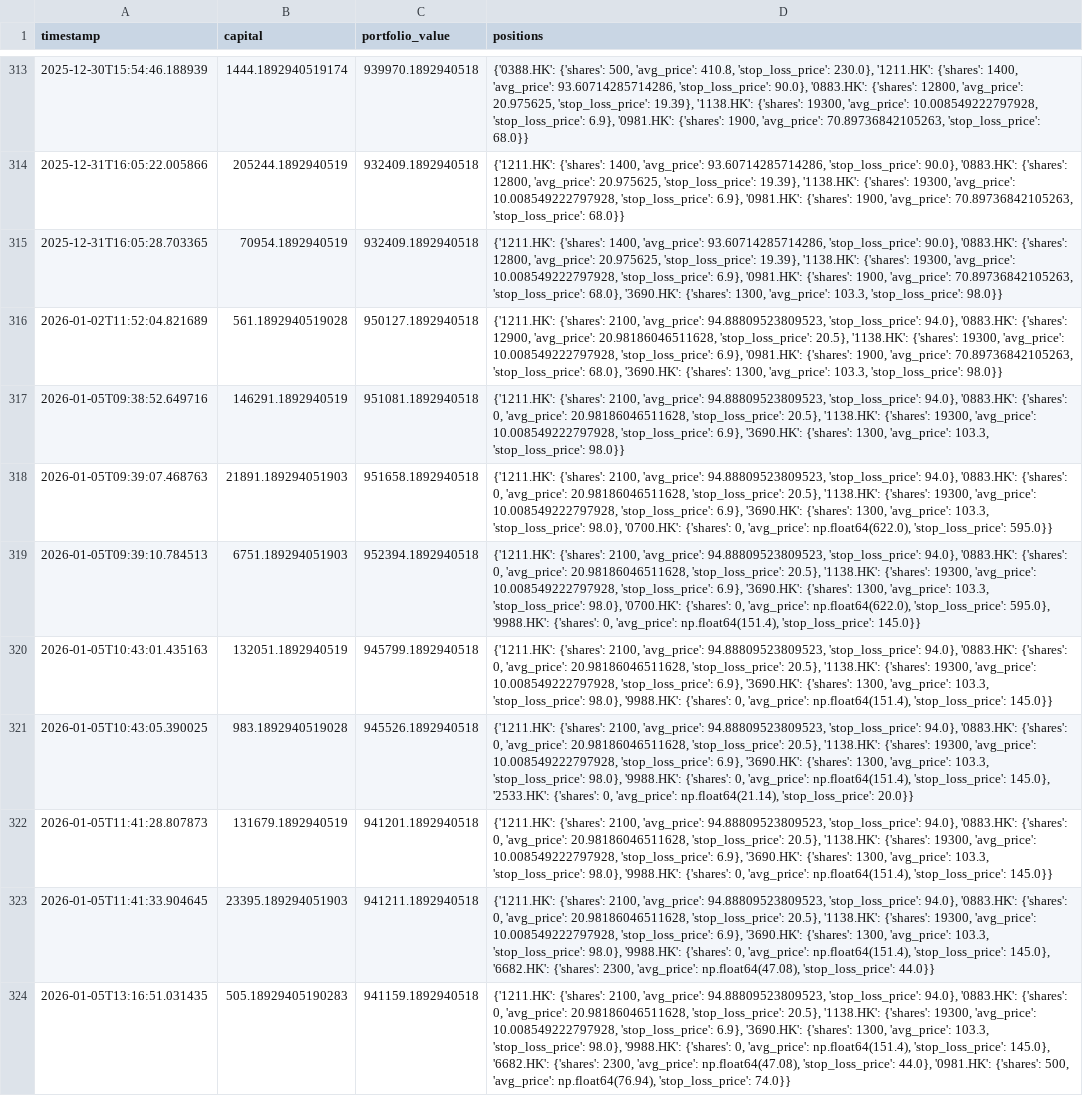
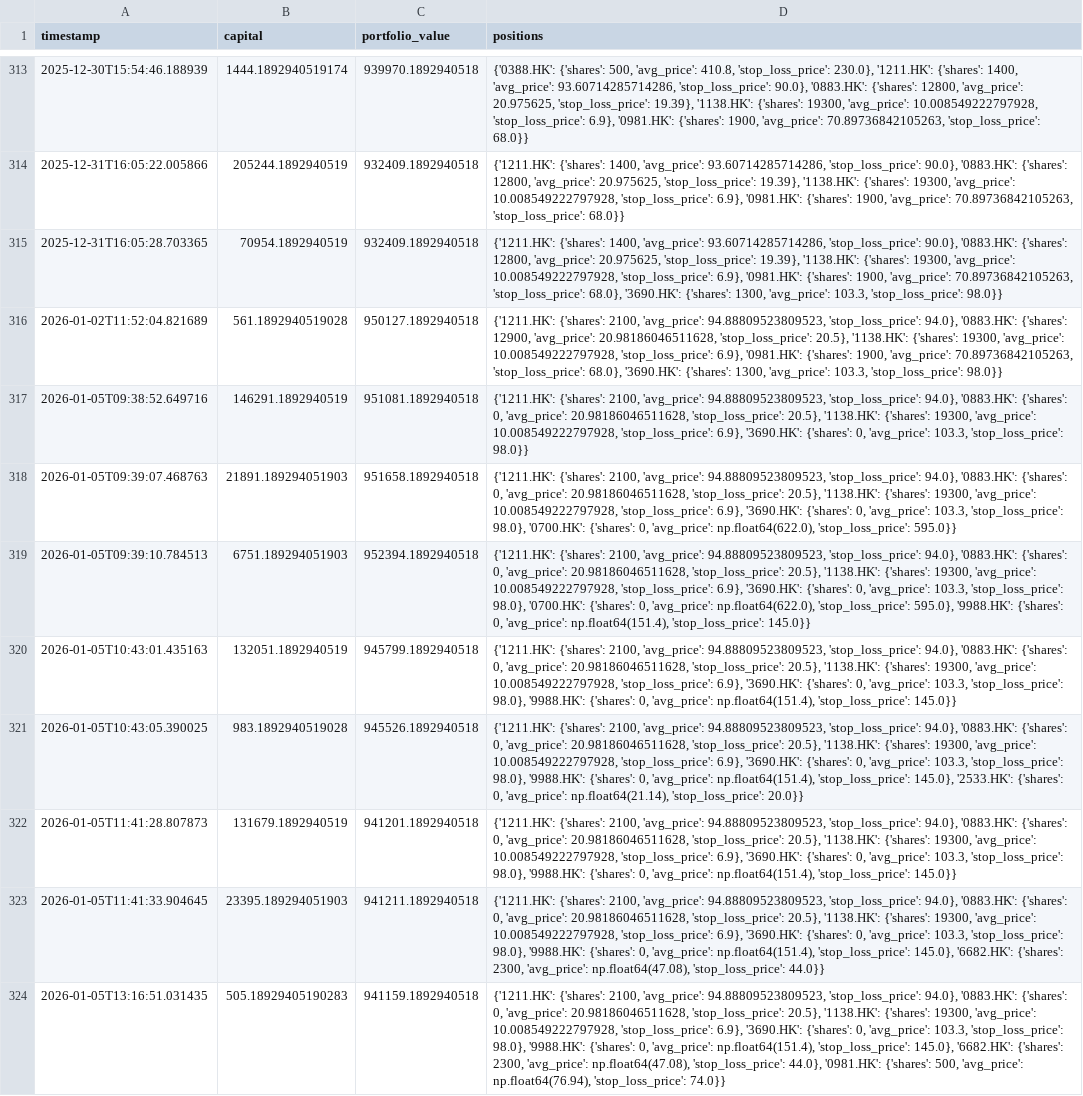
Before and after one commit to wonglaitung/fortune, a CSV file: data/simulation_portfolio.csv, drawn as a sheet; only a part is shown, gaps mark what is left out; the diff covers the shown part only; the diff names each change by its address in the sheet, - before the commit and + after, or states it on an @@ line.

```diff
--- a/data/simulation_portfolio.csv
+++ b/data/simulation_portfolio.csv
-D317 (positions): …'3690.HK': {'shares': 1300, 'avg_price': 103.3,…
+D317 (positions): …'3690.HK': {'shares': 0, 'avg_price': 103.3,…
-D318 (positions): …'3690.HK': {'shares': 1300, 'avg_price': 103.3,…
+D318 (positions): …'3690.HK': {'shares': 0, 'avg_price': 103.3,…
-D319 (positions): …'3690.HK': {'shares': 1300, 'avg_price': 103.3,…
+D319 (positions): …'3690.HK': {'shares': 0, 'avg_price': 103.3,…
-D320 (positions): …'3690.HK': {'shares': 1300, 'avg_price': 103.3,…
+D320 (positions): …'3690.HK': {'shares': 0, 'avg_price': 103.3,…
-D321 (positions): …'3690.HK': {'shares': 1300, 'avg_price': 103.3,…
+D321 (positions): …'3690.HK': {'shares': 0, 'avg_price': 103.3,…
-D322 (positions): …'3690.HK': {'shares': 1300, 'avg_price': 103.3,…
+D322 (positions): …'3690.HK': {'shares': 0, 'avg_price': 103.3,…
-D323 (positions): …'3690.HK': {'shares': 1300, 'avg_price': 103.3,…
+D323 (positions): …'3690.HK': {'shares': 0, 'avg_price': 103.3,…
-D324 (positions): …'3690.HK': {'shares': 1300, 'avg_price': 103.3,…
+D324 (positions): …'3690.HK': {'shares': 0, 'avg_price': 103.3,…
```
Also changed, not shown: 2 added rows and 6 edited cells elsewhere in this file, data/simulation_transactions.csv, 2 other files.
